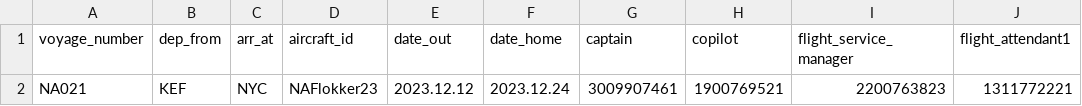
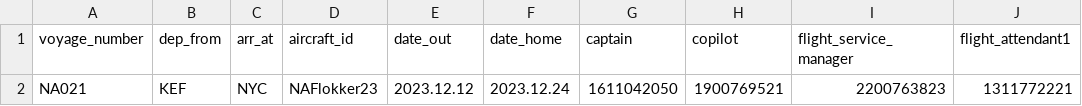
Before and after one commit to ottargudna/verklegt1, a CSV file: Files/voyage.csv, drawn as a sheet; only a part is shown; the diff names each change by its address in the sheet, - before the commit and + after, or states it on an @@ line.

```diff
--- a/Files/voyage.csv
+++ b/Files/voyage.csv
-G2 (captain): 3009907461
+G2 (captain): 1611042050
```
Also changed, not shown: 4 other files.
